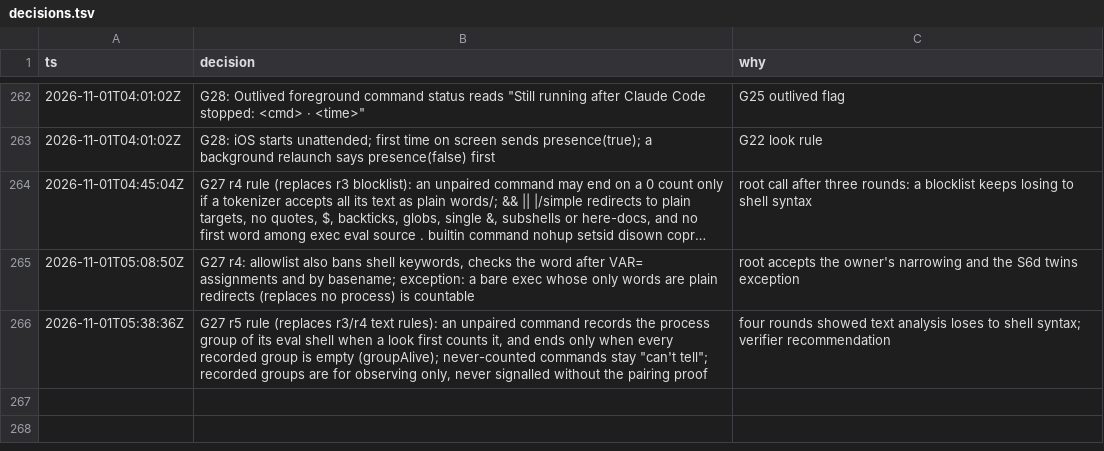
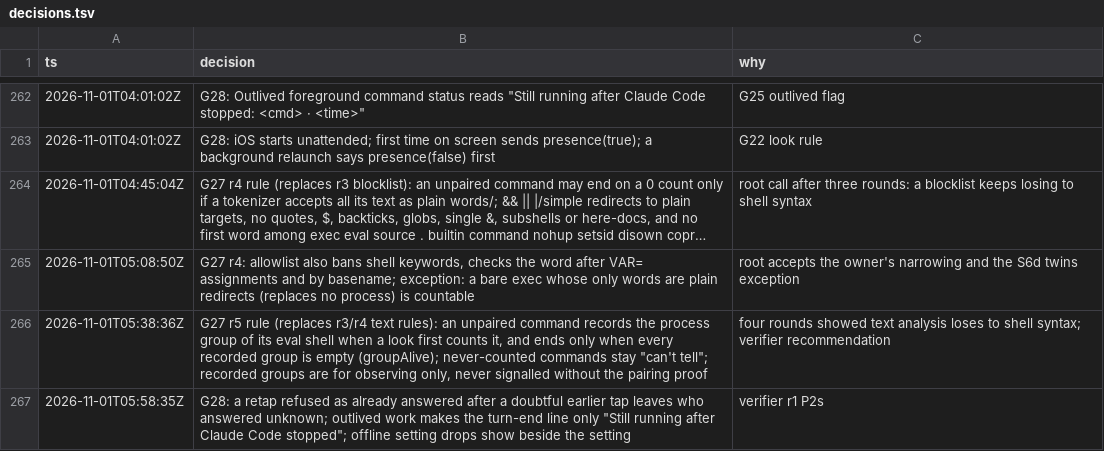
Before and after one commit to IamP5/claudio-bot, a TSV file: docs/ux-program/decisions.tsv, drawn as a sheet; only a part is shown, gaps mark what is left out; long unchanged cells end in ….

```diff
--- a/docs/ux-program/decisions.tsv
+++ b/docs/ux-program/decisions.tsv
@@ -266 +266,2 @@ ts	decision	why
 2026-11-01T05:38:36Z	G27 r5 rule (replaces r3/r4 text rules): an unpaired command records the process group of its eval shell when a look first counts it, and ends only when every recorded group is empty (groupAlive); never-counted commands stay "can't tell"; recorded groups are for observing only, never signalled without the pairing proof	four rounds showed text analysis loses to shell syntax; verifier recommendation
+2026-11-01T05:58:35Z	G28: a retap refused as already answered after a doubtful earlier tap leaves who answered unknown; outlived work makes the turn-end line only "Still running after Claude Code stopped"; offline setting drops show beside the setting	verifier r1 P2s
```
Also changed, not shown: docs/ux-program/agents.tsv, 1 other file.
